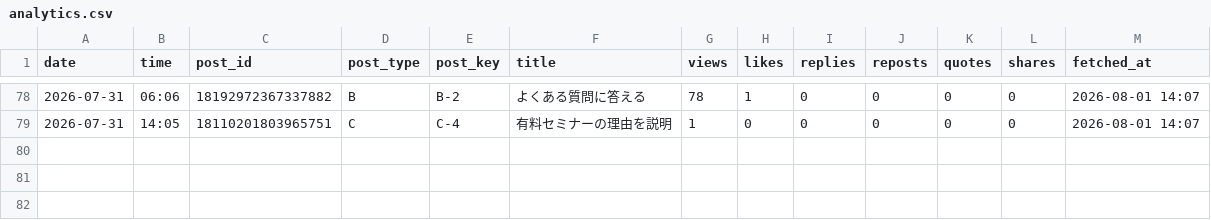
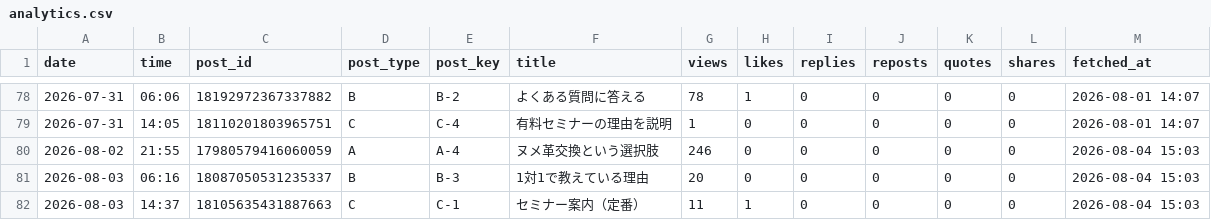
Before and after one commit to vintagegarakuta-gthub/meiryu-threads-auto-post, a CSV file: analytics.csv, drawn as a sheet; only a part is shown, gaps mark what is left out.

```diff
--- a/analytics.csv
+++ b/analytics.csv
@@ -79 +79,4 @@ date,time,post_id,post_type,post_key,title,views,likes,replies,reposts,quotes,sh
 2026-07-31,14:05,18110201803965751,C,C-4,有料セミナーの理由を説明,1,0,0,0,0,0,2026-08-01 14:07
+2026-08-02,21:55,17980579416060059,A,A-4,ヌメ革交換という選択肢,246,0,0,0,0,0,2026-08-04 15:03
+2026-08-03,06:16,18087050531235337,B,B-3,1対1で教えている理由,20,0,0,0,0,0,2026-08-04 15:03
+2026-08-03,14:37,18105635431887663,C,C-1,セミナー案内（定番）,11,1,0,0,0,0,2026-08-04 15:03
```
